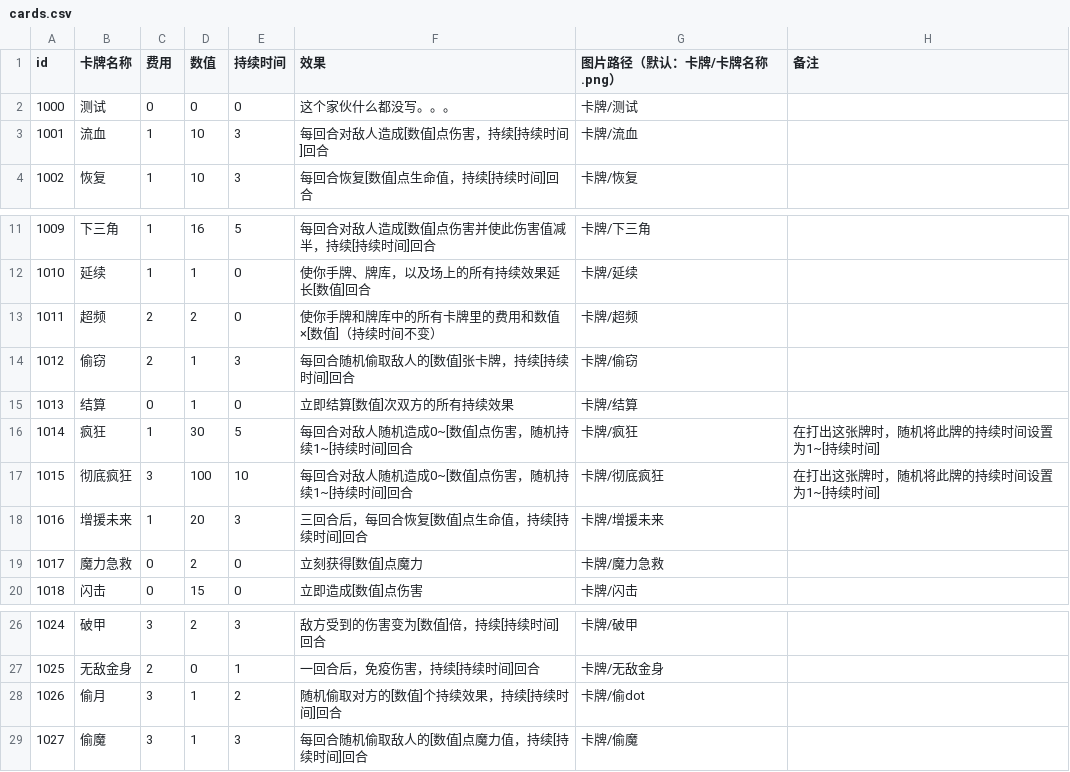
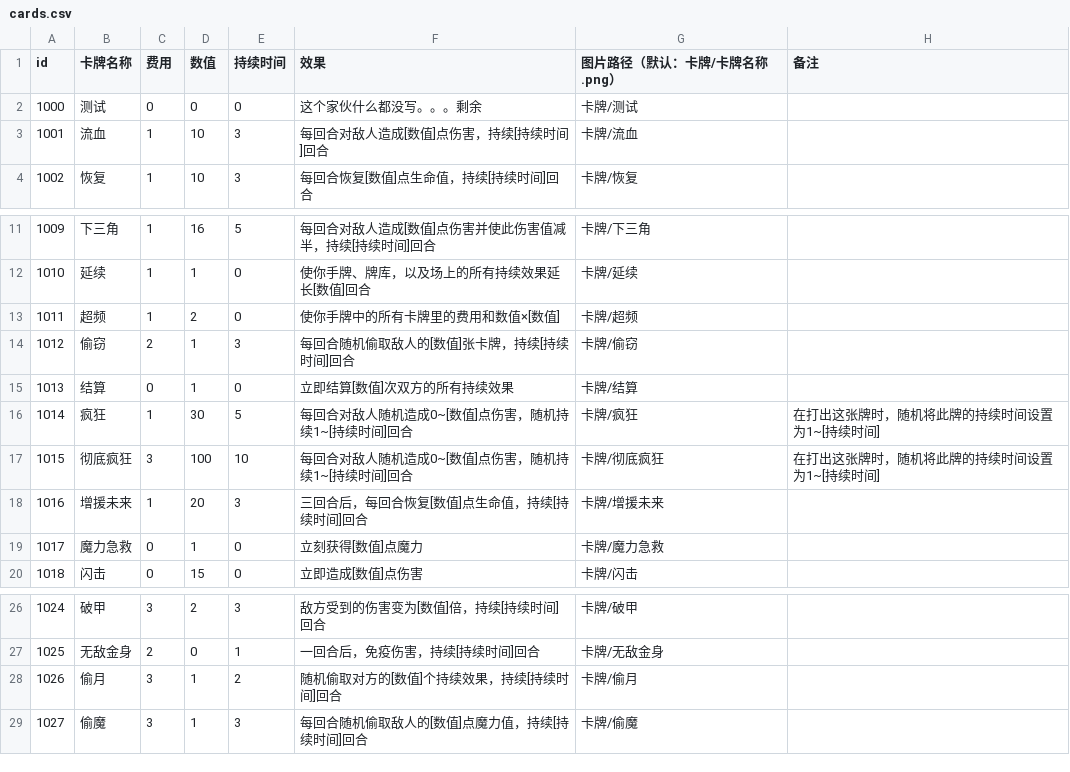
Before and after one commit to Gove2004/Damage-Over-Time, a CSV file: Assets/Resources/cards.csv, drawn as a sheet; only a part is shown, gaps mark what is left out.

```diff
--- a/Assets/Resources/cards.csv
+++ b/Assets/Resources/cards.csv
@@ -1,3 +1,3 @@
 id,卡牌名称,费用,数值,持续时间,效果,图片路径（默认：卡牌/卡牌名称.png）,备注,,,,,,,,,,,,,,,,,,,,
-1000,测试,0,0,0,这个家伙什么都没写。。。,卡牌/测试,,,,,,,,,,,,,,,,,,,,,
+1000,测试,0,0,0,这个家伙什么都没写。。。剩余,卡牌/测试,,,,,,,,,,,,,,,,,,,,,
 1001,流血,1,10,3,每回合对敌人造成[数值]点伤害，持续[持续时间]回合,卡牌/流血,,,,,,,,,,,,,,,,,,,,,
@@ -12,3 +12,3 @@
 1010,延续,1,1,0,使你手牌、牌库，以及场上的所有持续效果延长[数值]回合,卡牌/延续,,,,,,,,,,,,,,,,,,,,,
-1011,超频,2,2,0,使你手牌和牌库中的所有卡牌里的费用和数值×[数值]（持续时间不变）,卡牌/超频,,,,,,,,,,,,,,,,,,,,,
+1011,超频,1,2,0,使你手牌中的所有卡牌里的费用和数值×[数值],卡牌/超频,,,,,,,,,,,,,,,,,,,,,
 1012,偷窃,2,1,3,每回合随机偷取敌人的[数值]张卡牌，持续[持续时间]回合,卡牌/偷窃,,,,,,,,,,,,,,,,,,,,,
@@ -18,3 +18,3 @@
 1016,增援未来,1,20,3,三回合后，每回合恢复[数值]点生命值，持续[持续时间]回合,卡牌/增援未来,,,,,,,,,,,,,,,,,,,,,
-1017,魔力急救,0,2,0,立刻获得[数值]点魔力,卡牌/魔力急救,,,,,,,,,,,,,,,,,,,,,
+1017,魔力急救,0,1,0,立刻获得[数值]点魔力,卡牌/魔力急救,,,,,,,,,,,,,,,,,,,,,
 1018,闪击,0,15,0,立即造成[数值]点伤害,卡牌/闪击,,,,,,,,,,,,,,,,,,,,,
@@ -27,3 +27,3 @@
 1025,无敌金身,2,0,1,一回合后，免疫伤害，持续[持续时间]回合,卡牌/无敌金身,,,,,,,,,,,,,,,,,,,,,
-1026,偷月,3,1,2,随机偷取对方的[数值]个持续效果，持续[持续时间]回合,卡牌/偷dot,,,,,,,,,,,,,,,,,,,,,
+1026,偷月,3,1,2,随机偷取对方的[数值]个持续效果，持续[持续时间]回合,卡牌/偷月,,,,,,,,,,,,,,,,,,,,,
 1027,偷魔,3,1,3,每回合随机偷取敌人的[数值]点魔力值，持续[持续时间]回合,卡牌/偷魔,,,,,,,,,,,,,,,,,,,,,
```
Also changed, not shown: 14 other files.
